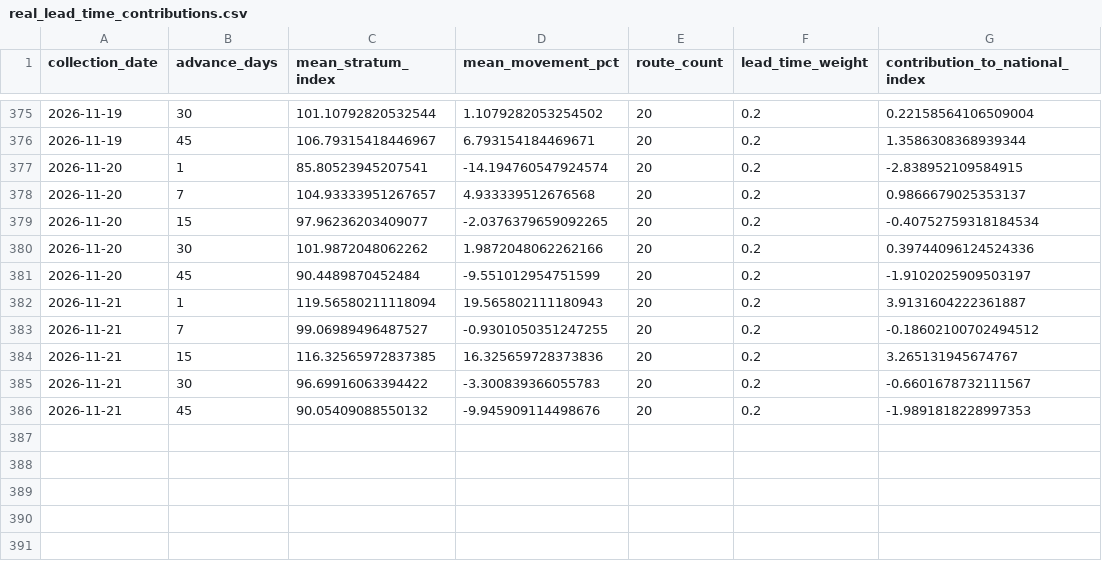
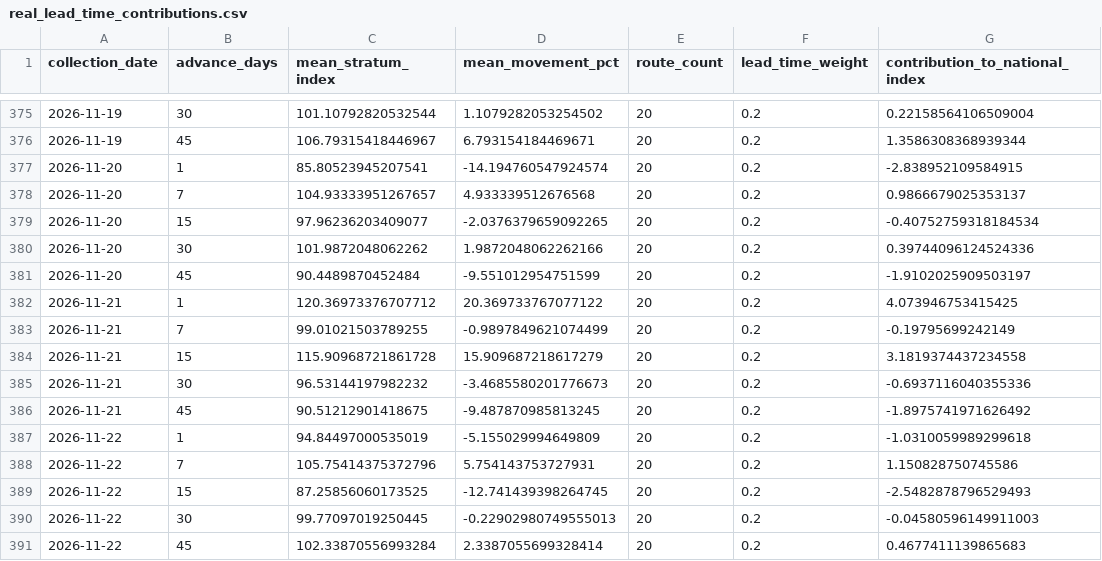
Before and after one commit to tripathianand23/AirFareX, a CSV file: data/processed/real/index/real_lead_time_contributions.csv, drawn as a sheet; only a part is shown, gaps mark what is left out.

```diff
--- a/data/processed/real/index/real_lead_time_contributions.csv
+++ b/data/processed/real/index/real_lead_time_contributions.csv
@@ -381,6 +381,11 @@ collection_date,advance_days,mean_stratum_index,mean_movement_pct,route_count,le
 2026-11-20,45,90.4489870452484,-9.551012954751599,20,0.2,-1.9102025909503197
-2026-11-21,1,119.56580211118094,19.565802111180943,20,0.2,3.9131604222361887
-2026-11-21,7,99.06989496487527,-0.9301050351247255,20,0.2,-0.18602100702494512
-2026-11-21,15,116.32565972837385,16.325659728373836,20,0.2,3.265131945674767
-2026-11-21,30,96.69916063394422,-3.300839366055783,20,0.2,-0.6601678732111567
-2026-11-21,45,90.05409088550132,-9.945909114498676,20,0.2,-1.9891818228997353
+2026-11-21,1,120.36973376707712,20.369733767077122,20,0.2,4.073946753415425
+2026-11-21,7,99.01021503789255,-0.9897849621074499,20,0.2,-0.19795699242149
+2026-11-21,15,115.90968721861728,15.909687218617279,20,0.2,3.1819374437234558
+2026-11-21,30,96.53144197982232,-3.4685580201776673,20,0.2,-0.6937116040355336
+2026-11-21,45,90.51212901418675,-9.487870985813245,20,0.2,-1.8975741971626492
+2026-11-22,1,94.84497000535019,-5.155029994649809,20,0.2,-1.0310059989299618
+2026-11-22,7,105.75414375372796,5.754143753727931,20,0.2,1.150828750745586
+2026-11-22,15,87.25856060173525,-12.741439398264745,20,0.2,-2.5482878796529493
+2026-11-22,30,99.77097019250445,-0.22902980749555013,20,0.2,-0.04580596149911003
+2026-11-22,45,102.33870556993284,2.3387055699328414,20,0.2,0.4677411139865683
```
Also changed, not shown: data/processed/real/index/real_coverage_report.csv, data/processed/real/index/real_daily_airfare_index.csv, 8 other files.
